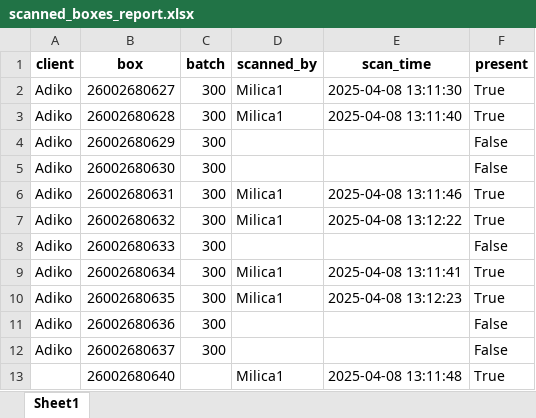
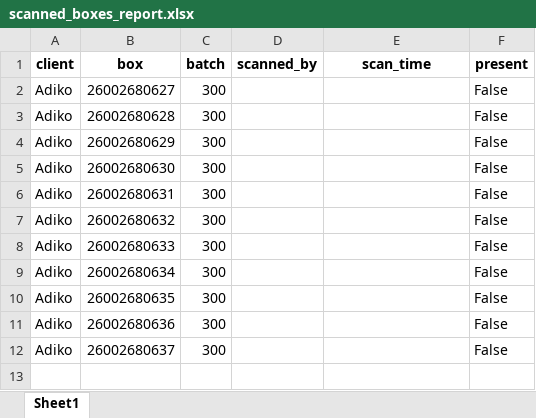
Before and after one commit to Ciglija/RW_Destroy, an Excel workbook: backend/reports/scanned_boxes_report.xlsx, sheet Sheet1, drawn as a sheet; values as stored, in another font and other column widths than the file's, no borders; the diff names each change by its address in the sheet, - before the commit and + after, or states it on an @@ line.

```diff
--- a/backend/reports/scanned_boxes_report.xlsx (sheet Sheet1)
+++ b/backend/reports/scanned_boxes_report.xlsx (sheet Sheet1)
-D2:D3 (scanned_by): Milica1
+D2:D3 (scanned_by): (empty)
-E2 (scan_time): 2025-04-08 13:11:30
+E2 (scan_time): (empty)
-F2:F3 (present): True
+F2:F3 (present): False
-E3 (scan_time): 2025-04-08 13:11:40
+E3 (scan_time): (empty)
-D6:D7 (scanned_by): Milica1
+D6:D7 (scanned_by): (empty)
-E6 (scan_time): 2025-04-08 13:11:46
+E6 (scan_time): (empty)
-F6:F7 (present): True
+F6:F7 (present): False
-E7 (scan_time): 2025-04-08 13:12:22
+E7 (scan_time): (empty)
-D9:D10 (scanned_by): Milica1
+D9:D10 (scanned_by): (empty)
-E9 (scan_time): 2025-04-08 13:11:41
+E9 (scan_time): (empty)
-F9:F10 (present): True
+F9:F10 (present): False
-E10 (scan_time): 2025-04-08 13:12:23
+E10 (scan_time): (empty)
-row 13:  | 26002680640 |  | Milica1 | 2025-04-08 13:11:48 | True
```
Also changed, not shown: 5 other files.
